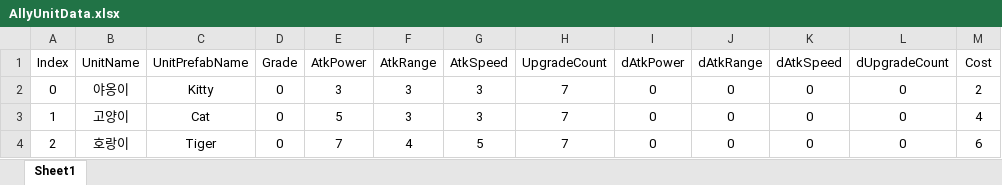
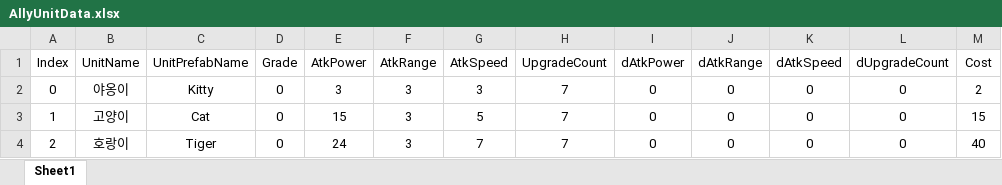
Before and after one commit to hjlee5982/2D_Defense, an Excel workbook: Assets/Refactoring/06_Data/Excel/AllyUnitData.xlsx, sheet Sheet1, drawn as a sheet; values as stored, in another font and other column widths than the file's, no borders; the diff names each change by its address in the sheet, - before the commit and + after, or states it on an @@ line.

```diff
--- a/Assets/Refactoring/06_Data/Excel/AllyUnitData.xlsx (sheet Sheet1)
+++ b/Assets/Refactoring/06_Data/Excel/AllyUnitData.xlsx (sheet Sheet1)
-E3 (AtkPower): 5
+E3 (AtkPower): 15
-G3 (AtkSpeed): 3
+G3 (AtkSpeed): 5
-M3 (Cost): 4
+M3 (Cost): 15
-E4 (AtkPower): 7
+E4 (AtkPower): 24
-F4 (AtkRange): 4
+F4 (AtkRange): 3
-G4 (AtkSpeed): 5
+G4 (AtkSpeed): 7
-M4 (Cost): 6
+M4 (Cost): 40
```
Also changed, not shown: Assets/Refactoring/06_Data/Excel/EnhancementData.xlsx, Assets/Refactoring/06_Data/Excel/GameRuleData.xlsx, 41 other files.
